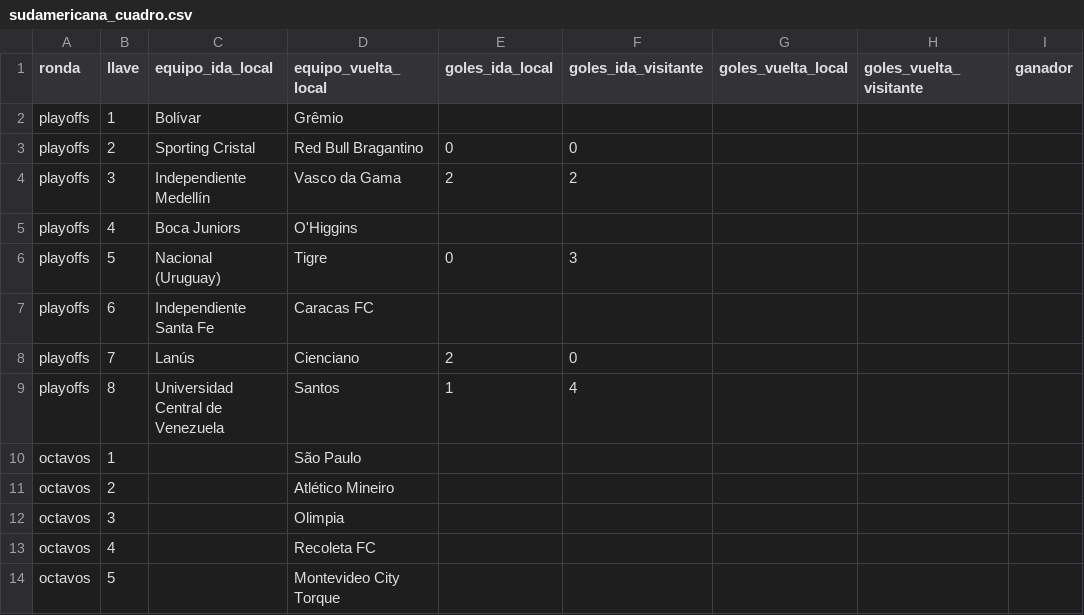
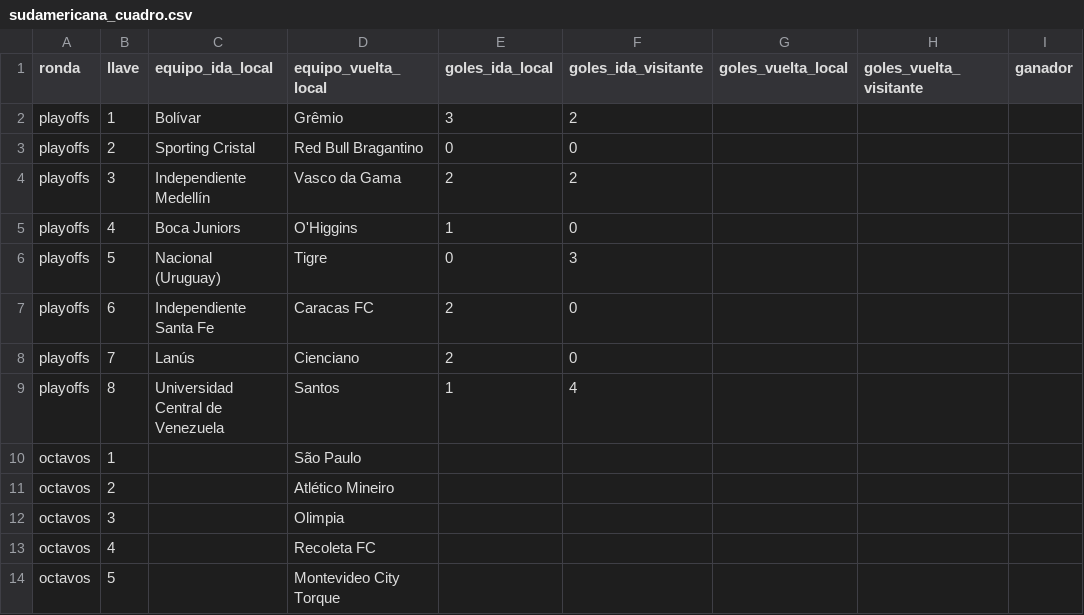
Before and after one commit to soydequilmes7/Simulador-Primera-B-Nacional, a CSV file: datos/sudamericana_cuadro.csv, drawn as a sheet; only a part is shown.

Commit message:
Modo DT: agregar resultados de goles en playoffs de la Sudamericana

```diff
--- a/datos/sudamericana_cuadro.csv
+++ b/datos/sudamericana_cuadro.csv
@@ -1,8 +1,8 @@
 ronda,llave,equipo_ida_local,equipo_vuelta_local,goles_ida_local,goles_ida_visitante,goles_vuelta_local,goles_vuelta_visitante,ganador
-playoffs,1,Bolívar,Grêmio,,,,,
+playoffs,1,Bolívar,Grêmio,3,2,,,
 playoffs,2,Sporting Cristal,Red Bull Bragantino,0,0,,,
 playoffs,3,Independiente Medellín,Vasco da Gama,2,2,,,
-playoffs,4,Boca Juniors,O'Higgins,,,,,
+playoffs,4,Boca Juniors,O'Higgins,1,0,,,
 playoffs,5,Nacional (Uruguay),Tigre,0,3,,,
-playoffs,6,Independiente Santa Fe,Caracas FC,,,,,
+playoffs,6,Independiente Santa Fe,Caracas FC,2,0,,,
 playoffs,7,Lanús,Cienciano,2,0,,,
```
